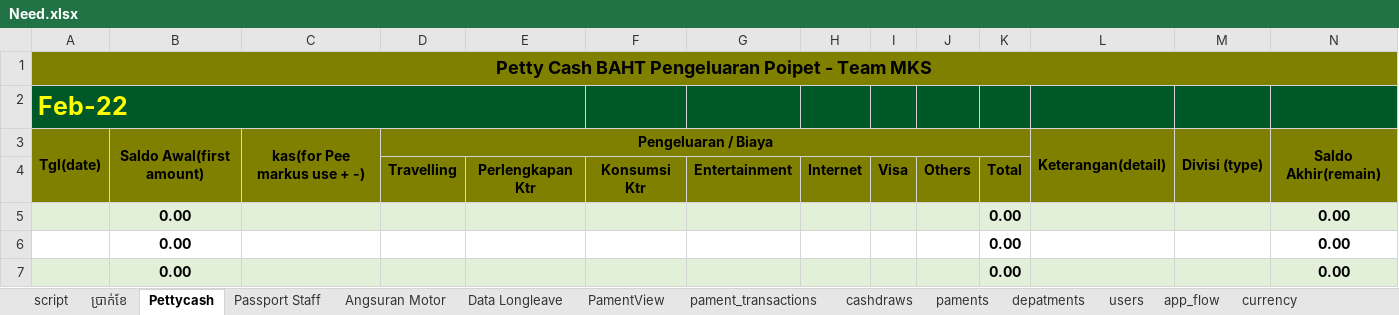
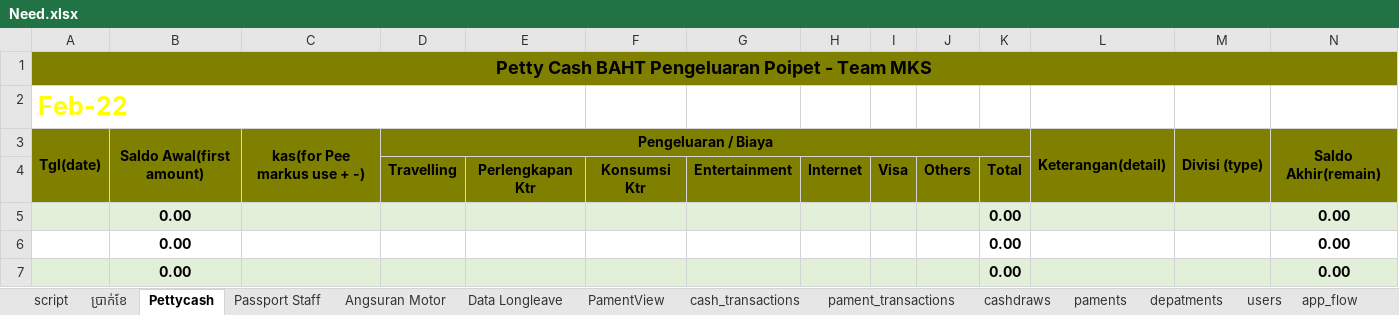
Before and after one commit to crit005/office_app, an Excel workbook: Need.xlsx, sheet Pettycash, drawn as a sheet; only a part is shown; values as stored, in another font and other column widths than the file's, no borders; the diff covers the shown part only; the diff names each change by its address in the sheet, - before the commit and + after, or states it on an @@ line.

```diff
--- a/Need.xlsx (sheet Pettycash)
+++ b/Need.xlsx (sheet Pettycash)
+sheet tab: cash_transactions
-A2:N2 fill: #005828
+A2:N2 fill: none
```
Also changed, not shown: cell formats elsewhere in this sheet, sheet depatments, sheet pament_transactions, sheet paments, sheet cashdraws, sheet users, sheet currency, 1 more sheet, charts or pictures, 3 other files.
